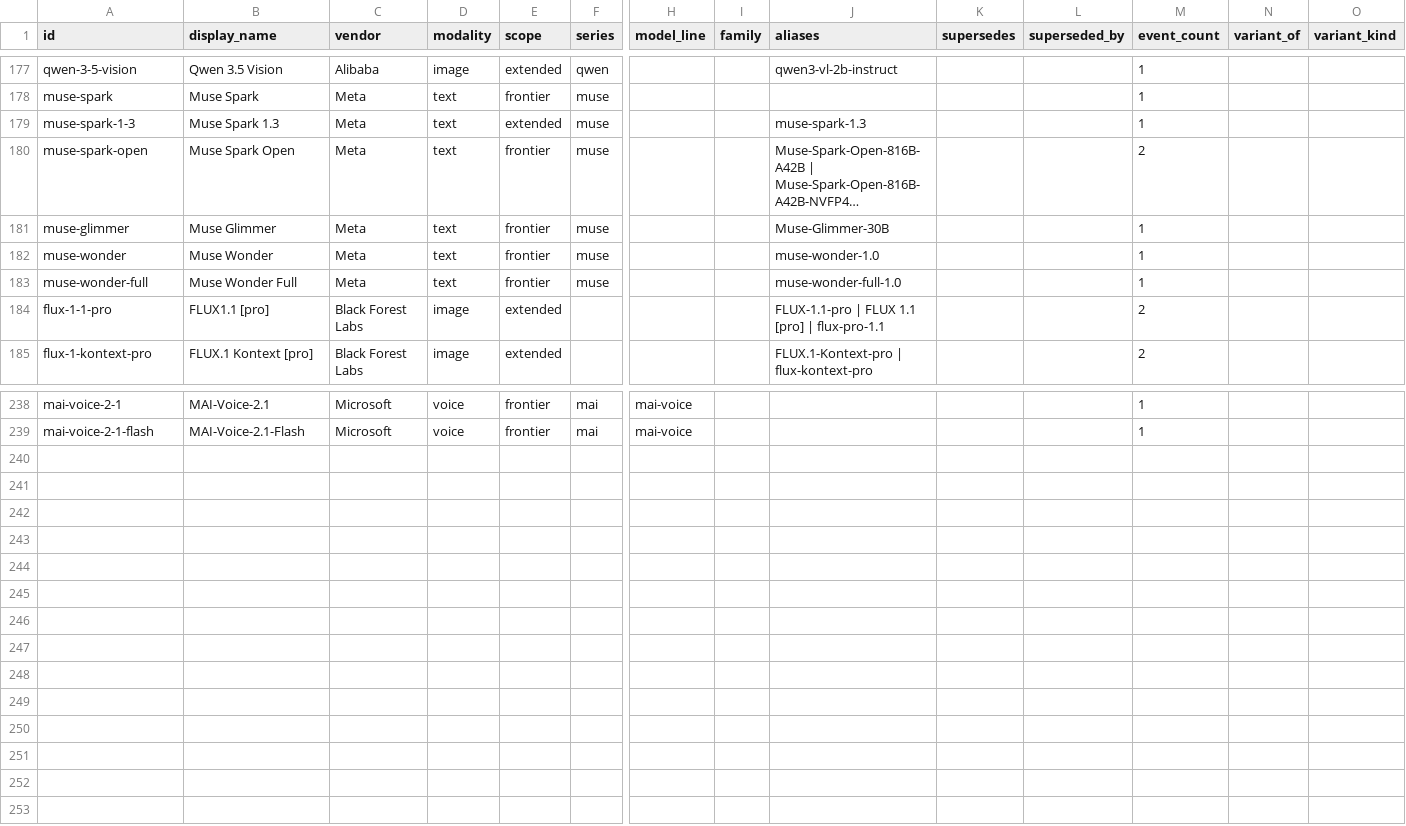
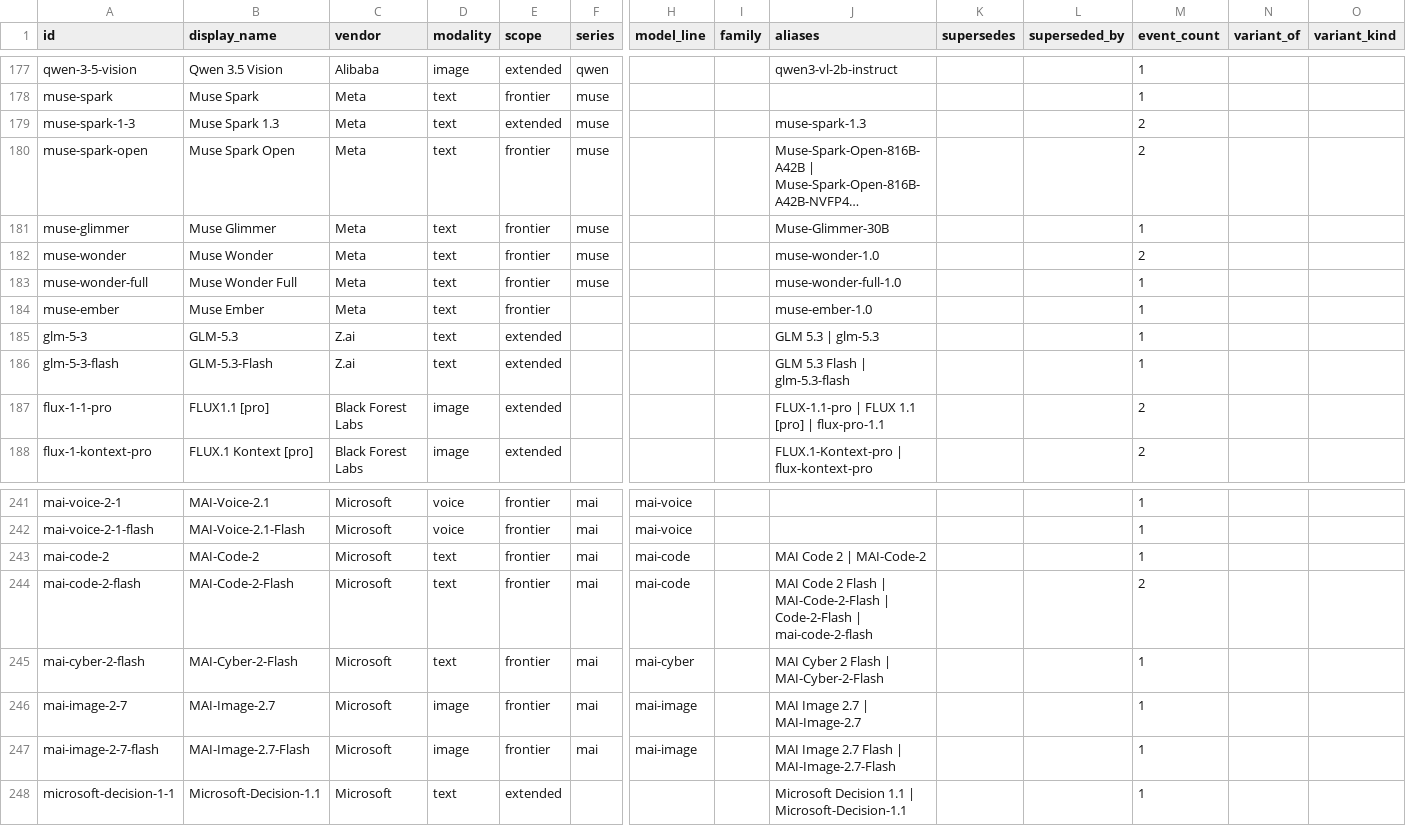
Before and after one commit to Bibbleq/frontier-model-tracker, a CSV file: generated/models.csv, drawn as a sheet; only a part is shown, gaps mark what is left out; long unchanged cells end in …; rows hold the shown columns only; the diff names each change by its address in the sheet, - before the commit and + after, or states it on an @@ line.

```diff
--- a/generated/models.csv
+++ b/generated/models.csv
-M179 (event_count): 1
+M179 (event_count): 2
-M182 (event_count): 1
+M182 (event_count): 2
+row 184: muse-ember | Muse Ember | Meta | text | frontier |  |  |  | muse-ember-1.0 |  |  | 1
+row 185: glm-5-3 | GLM-5.3 | Z.ai | text | extended |  |  |  | GLM 5.3 | glm-5.3 |  |  | 1
+row 186: glm-5-3-flash | GLM-5.3-Flash | Z.ai | text | extended |  |  |  | GLM 5.3 Flash | glm-5.3-flash |  |  | 1
+row 243: mai-code-2 | MAI-Code-2 | Microsoft | text | frontier | mai | mai-code |  | MAI Code 2 | MAI-Code-2 |  |  | 1
+row 244: mai-code-2-flash | MAI-Code-2-Flash | Microsoft | text | frontier | mai | mai-code |  | MAI Code 2 Flash | MAI-Code-2-Flash | Code-2-Flash | mai-code-2-flash |  |  | 2
+row 245: mai-cyber-2-flash | MAI-Cyber-2-Flash | Microsoft | text | frontier | mai | mai-cyber |  | MAI Cyber 2 Flash | MAI-Cyber-2-Flash |  |  | 1
+row 246: mai-image-2-7 | MAI-Image-2.7 | Microsoft | image | frontier | mai | mai-image |  | MAI Image 2.7 | MAI-Image-2.7 |  |  | 1
+row 247: mai-image-2-7-flash | MAI-Image-2.7-Flash | Microsoft | image | frontier | mai | mai-image |  | MAI Image 2.7 Flash | MAI-Image-2.7-Flash |  |  | 1
+row 248: microsoft-decision-1-1 | Microsoft-Decision-1.1 | Microsoft | text | extended |  |  |  | Microsoft Decision 1.1 | Microsoft-Decision-1.1 |  |  | 1
```
Also changed, not shown: generated/current-state.csv, generated/surfaces.csv, 8 other files.
